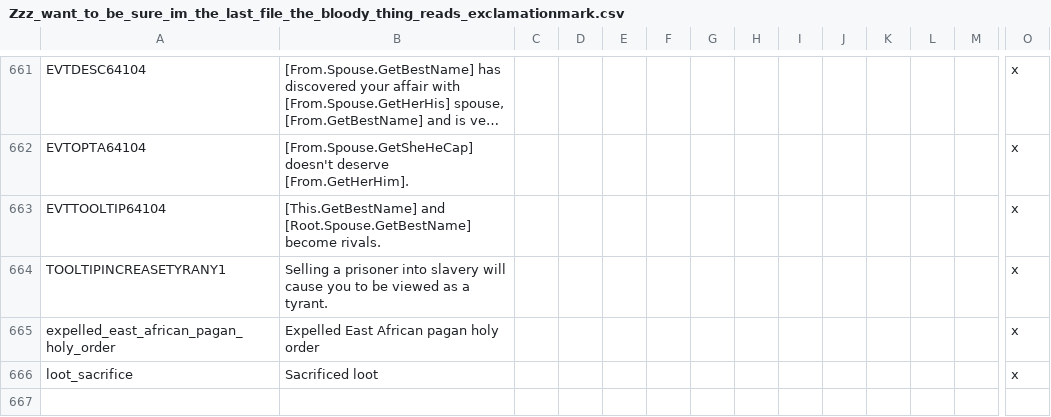
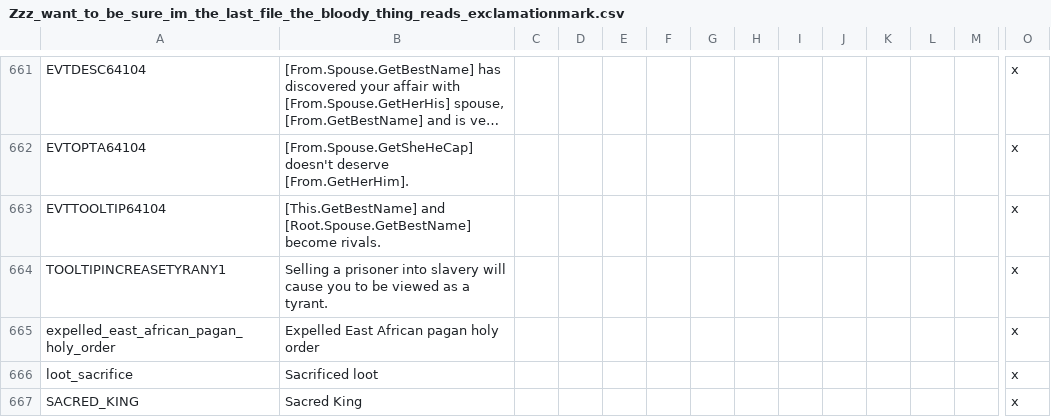
Before and after one commit to preslavb/lux-invicta-repository, a CSV file: localisation/Zzz_want_to_be_sure_im_the_last_file_the_bloody_thing_reads_exclamationmark.csv, drawn as a sheet; only a part is shown, gaps mark what is left out; long unchanged cells end in …; rows hold the shown columns only; the diff names each change by its address in the sheet, - before the commit and + after, or states it on an @@ line.

```diff
--- a/localisation/Zzz_want_to_be_sure_im_the_last_file_the_bloody_thing_reads_exclamationmark.csv
+++ b/localisation/Zzz_want_to_be_sure_im_the_last_file_the_bloody_thing_reads_exclamationmark.csv
+row 667: SACRED_KING | Sacred King |  |  |  |  |  |  |  |  |  |  |  | x
```
